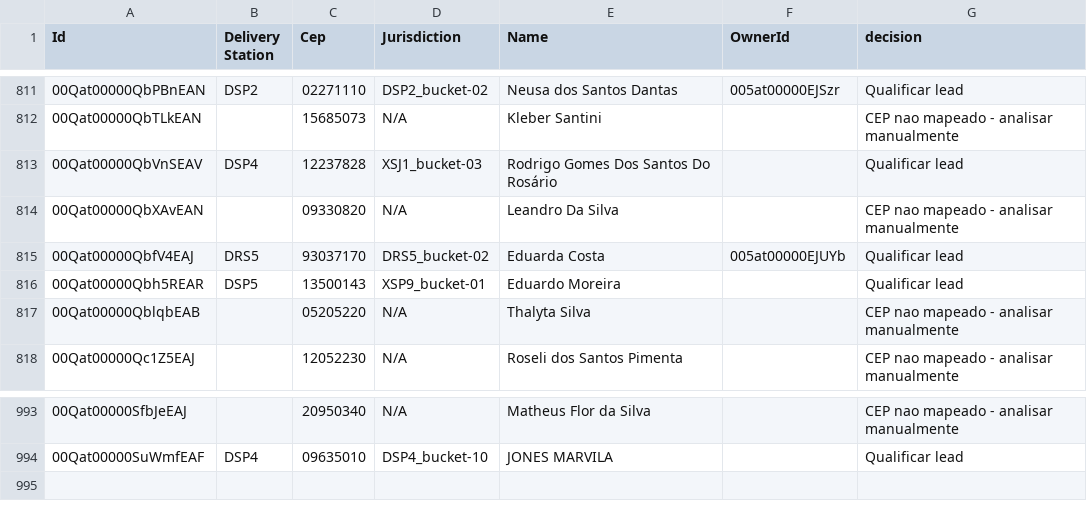
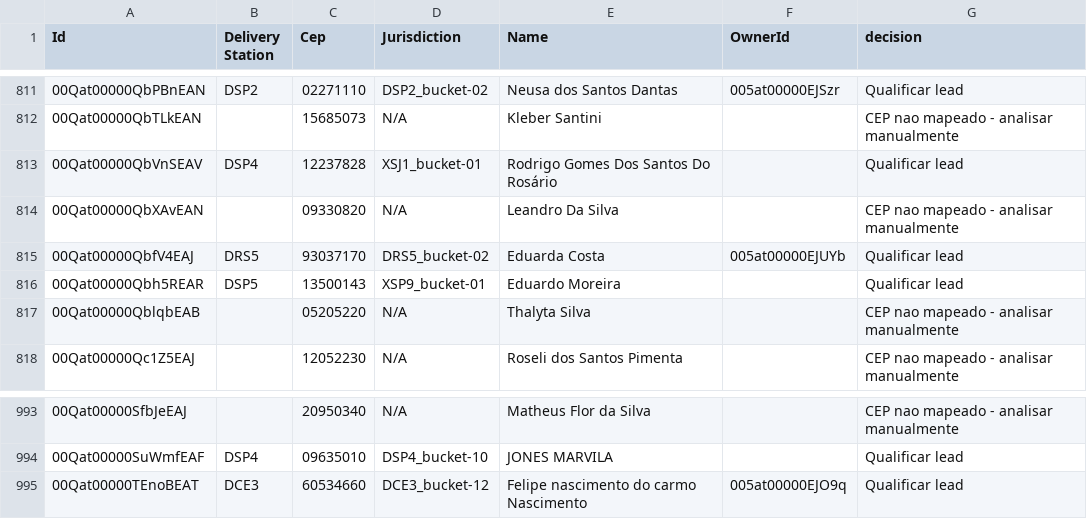
Before and after one commit to joaovidaamazonlog/atlas, a CSV file: output_data/webleads_evaluated.csv, drawn as a sheet; only a part is shown, gaps mark what is left out.

```diff
--- a/output_data/webleads_evaluated.csv
+++ b/output_data/webleads_evaluated.csv
@@ -812,3 +812,3 @@ Id,Delivery Station,Cep,Jurisdiction,Name,OwnerId,decision
 00Qat00000QbTLkEAN,,15685073,N/A,Kleber Santini,,CEP nao mapeado - analisar manualmente
-00Qat00000QbVnSEAV,DSP4,12237828,XSJ1_bucket-03,Rodrigo Gomes Dos Santos Do Rosário,,Qualificar lead
+00Qat00000QbVnSEAV,DSP4,12237828,XSJ1_bucket-01,Rodrigo Gomes Dos Santos Do Rosário,,Qualificar lead
 00Qat00000QbXAvEAN,,09330820,N/A,Leandro Da Silva,,CEP nao mapeado - analisar manualmente
@@ -994 +994,2 @@ Id,Delivery Station,Cep,Jurisdiction,Name,OwnerId,decision
 00Qat00000SuWmfEAF,DSP4,09635010,DSP4_bucket-10,JONES MARVILA,,Qualificar lead
+00Qat00000TEnoBEAT,DCE3,60534660,DCE3_bucket-12,Felipe nascimento do carmo Nascimento,005at00000EJO9q,Qualificar lead
```
Also changed, not shown: output_data/mkt_plans_areas.csv, output_data/mkt_plans_coverage_by_ds.csv, 49 other files.
